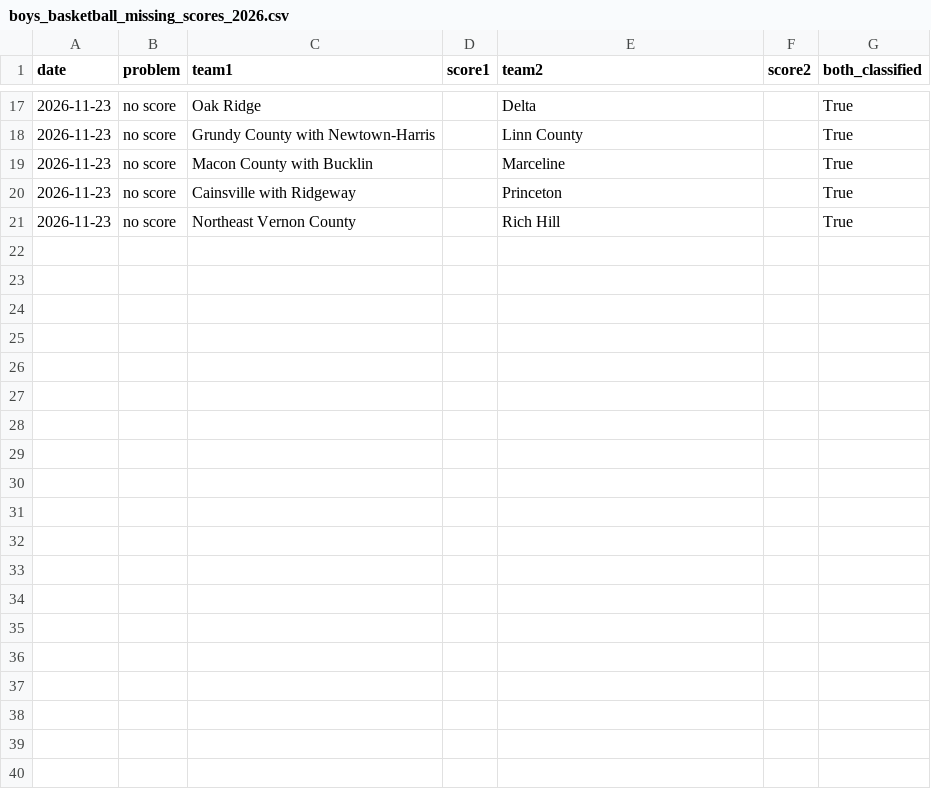
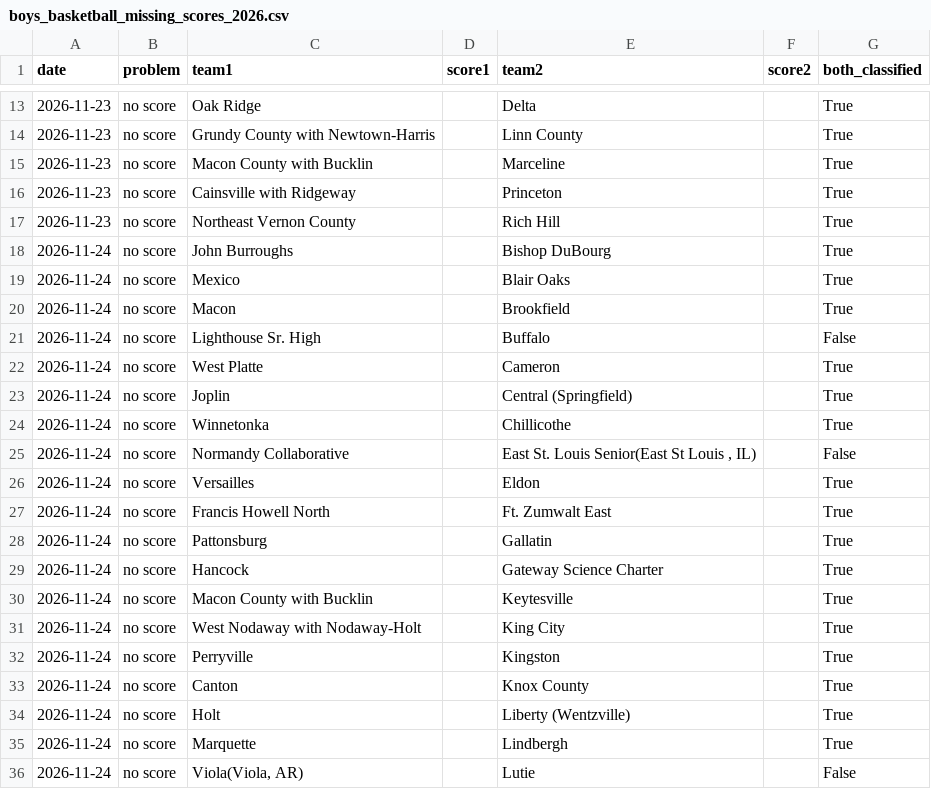
Before and after one commit to AllMOSports/Boys_Basketball_Ratings_2026-2027, a CSV file: boys_basketball_missing_scores_2026.csv, drawn as a sheet; only a part is shown, gaps mark what is left out; the diff covers the shown part only.

```diff
--- a/boys_basketball_missing_scores_2026.csv
+++ b/boys_basketball_missing_scores_2026.csv
@@ -21 +17,20 @@ date,problem,team1,score1,team2,score2,both_classified
 2026-11-23,no score,Northeast Vernon County,,Rich Hill,,True
+2026-11-24,no score,John Burroughs,,Bishop DuBourg,,True
+2026-11-24,no score,Mexico,,Blair Oaks,,True
+2026-11-24,no score,Macon,,Brookfield,,True
+2026-11-24,no score,Lighthouse Sr. High,,Buffalo,,False
+2026-11-24,no score,West Platte,,Cameron,,True
+2026-11-24,no score,Joplin,,Central (Springfield),,True
+2026-11-24,no score,Winnetonka,,Chillicothe,,True
+2026-11-24,no score,Normandy Collaborative,,"East St. Louis Senior(East St Louis , IL)",,False
+2026-11-24,no score,Versailles,,Eldon,,True
+2026-11-24,no score,Francis Howell North,,Ft. Zumwalt East,,True
+2026-11-24,no score,Pattonsburg,,Gallatin,,True
+2026-11-24,no score,Hancock,,Gateway Science Charter,,True
+2026-11-24,no score,Macon County with Bucklin,,Keytesville,,True
+2026-11-24,no score,West Nodaway with Nodaway-Holt,,King City,,True
+2026-11-24,no score,Perryville,,Kingston,,True
+2026-11-24,no score,Canton,,Knox County,,True
+2026-11-24,no score,Holt,,Liberty (Wentzville),,True
+2026-11-24,no score,Marquette,,Lindbergh,,True
+2026-11-24,no score,"Viola(Viola, AR)",,Lutie,,False
```
Also changed, not shown: 14 added rows and 4 removed rows elsewhere in this file, boys_basketball_games_2026.csv, boys_basketball_games_2026_all.csv, 22 other files.
